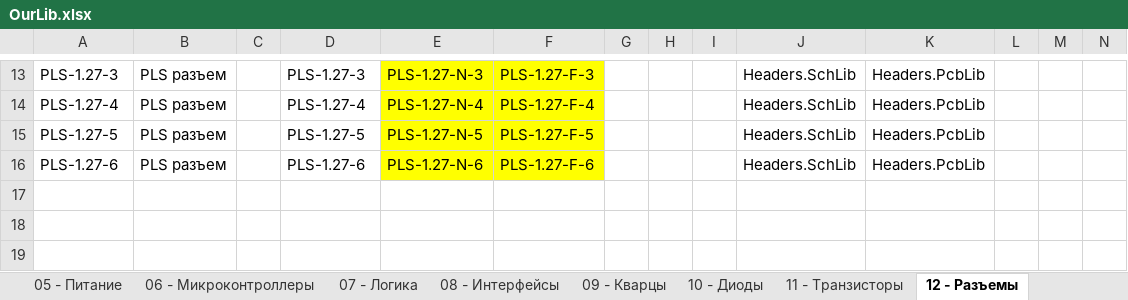
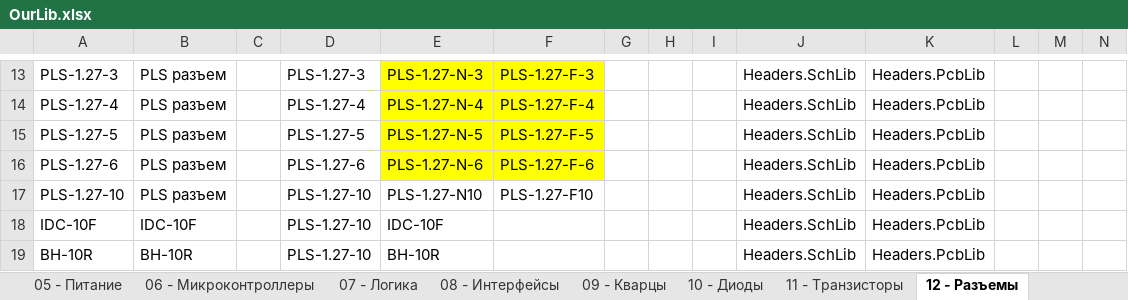
Before and after one commit to siroshy/my-altium-library, an Excel workbook: OurLib.xlsx, sheet 12 - Разъемы, drawn as a sheet; only a part is shown, gaps mark what is left out; values as stored, in another font and other column widths than the file's, no borders; the diff names each change by its address in the sheet, - before the commit and + after, or states it on an @@ line.

```diff
--- a/OurLib.xlsx (sheet 12 - Разъемы)
+++ b/OurLib.xlsx (sheet 12 - Разъемы)
+row 17: PLS-1.27-10 | PLS разъем |  | PLS-1.27-10 | PLS-1.27-N10 | PLS-1.27-F10 |  |  |  | Headers.SchLib | Headers.PcbLib
+row 18: IDC-10F | IDC-10F |  | PLS-1.27-10 | IDC-10F |  |  |  |  | Headers.SchLib | Headers.PcbLib
+row 19: BH-10R | BH-10R |  | PLS-1.27-10 | BH-10R |  |  |  |  | Headers.SchLib | Headers.PcbLib
```
Also changed, not shown: 3 other files.
